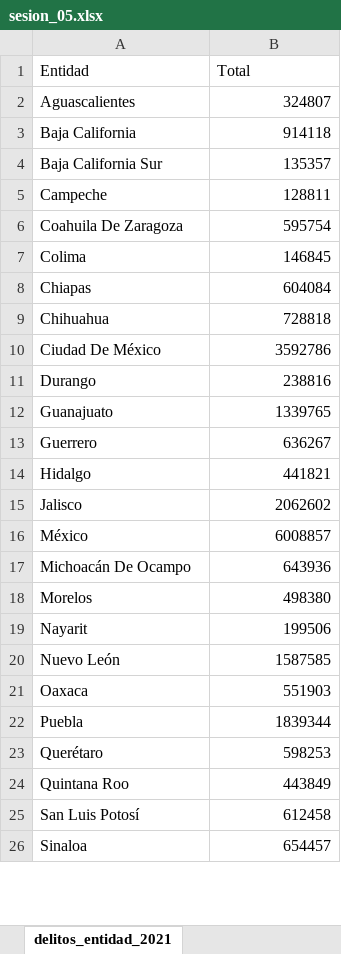
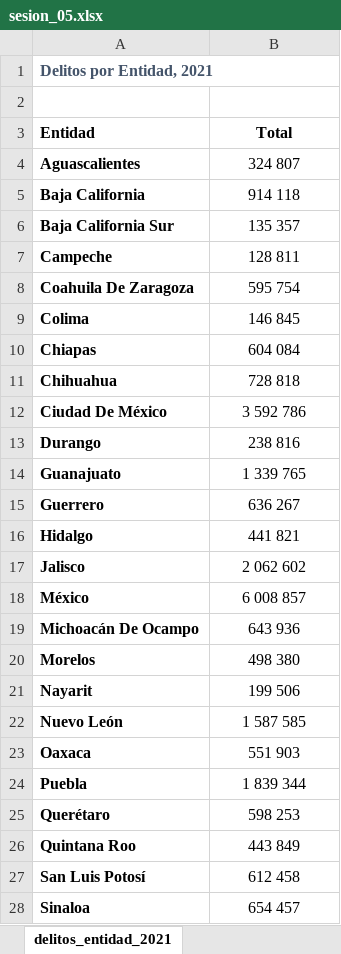
Before and after one commit to scidatmath2020/Exc_23, an Excel workbook: tablas/sesion_05.xlsx, sheet delitos_entidad_2021, drawn as a sheet; only a part is shown; values as stored, in another font and other column widths than the file's, no borders; addresses are those after the commit; the diff covers the shown part only; the diff names each change by its address in the sheet, - before the commit and + after, or states it on an @@ line.

```diff
--- a/tablas/sesion_05.xlsx (sheet delitos_entidad_2021)
+++ b/tablas/sesion_05.xlsx (sheet delitos_entidad_2021)
+row 1: Delitos por Entidad, 2021
+row 2: (empty)
-A3:B3 bold: off
+A3:B3 bold: on
-B3 alignment: left
+B3 alignment: center
-A4:A28 bold: off
+A4:A28 bold: on
-B4 (Total): 324807
+B4 (Total): 324 807
-B4:B28 alignment: right
+B4:B28 alignment: center
-B5 (Total): 914118
+B5 (Total): 914 118
-B6 (Total): 135357
+B6 (Total): 135 357
-B7 (Total): 128811
+B7 (Total): 128 811
-B8 (Total): 595754
+B8 (Total): 595 754
-B9 (Total): 146845
+B9 (Total): 146 845
-B10 (Total): 604084
+B10 (Total): 604 084
-B11 (Total): 728818
+B11 (Total): 728 818
-B12 (Total): 3592786
+B12 (Total): 3 592 786
-B13 (Total): 238816
+B13 (Total): 238 816
-B14 (Total): 1339765
+B14 (Total): 1 339 765
-B15 (Total): 636267
+B15 (Total): 636 267
-B16 (Total): 441821
+B16 (Total): 441 821
-B17 (Total): 2062602
+B17 (Total): 2 062 602
-B18 (Total): 6008857
+B18 (Total): 6 008 857
-B19 (Total): 643936
+B19 (Total): 643 936
-B20 (Total): 498380
+B20 (Total): 498 380
-B21 (Total): 199506
+B21 (Total): 199 506
-B22 (Total): 1587585
+B22 (Total): 1 587 585
-B23 (Total): 551903
+B23 (Total): 551 903
-B24 (Total): 1839344
+B24 (Total): 1 839 344
-B25 (Total): 598253
+B25 (Total): 598 253
-B26 (Total): 443849
+B26 (Total): 443 849
-B27 (Total): 612458
+B27 (Total): 612 458
-B28 (Total): 654457
+B28 (Total): 654 457
```
Also changed, not shown: 7 edited cells and cell formats elsewhere in this sheet, other sheet tabs.
